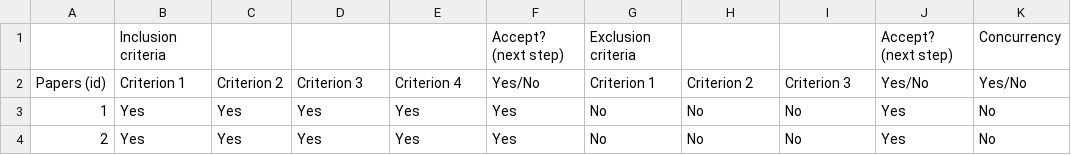
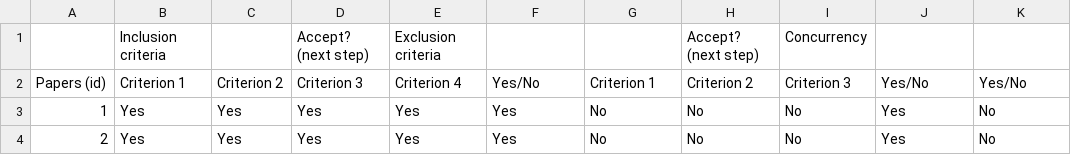
Before and after one commit to olexstet/Master_Thesis_SO, a CSV file: SLR/Papers_Criteria_Satisfaction/SLR_Papers_General_Analysis/SLR-ACM_Inclusion_Exclusion.csv, drawn as a sheet; only a part is shown; removed rows and columns are numbered as before the commit, all else as after; the diff names each change by its address in the sheet, - before the commit and + after, or states it on an @@ line.

Commit message:
Update SLR-ACM_Inclusion_Exclusion.csv

```diff
--- a/SLR/Papers_Criteria_Satisfaction/SLR_Papers_General_Analysis/SLR-ACM_Inclusion_Exclusion.csv
+++ b/SLR/Papers_Criteria_Satisfaction/SLR_Papers_General_Analysis/SLR-ACM_Inclusion_Exclusion.csv
-row 1:  | Inclusion criteria |  |  |  | Accept? (next step) | Exclusion criteria |  |  | Accept? (next step) | Concurrency
+row 1:  | Inclusion criteria |  | Accept? (next step) | Exclusion criteria |  |  | Accept? (next step) | Concurrency
```
